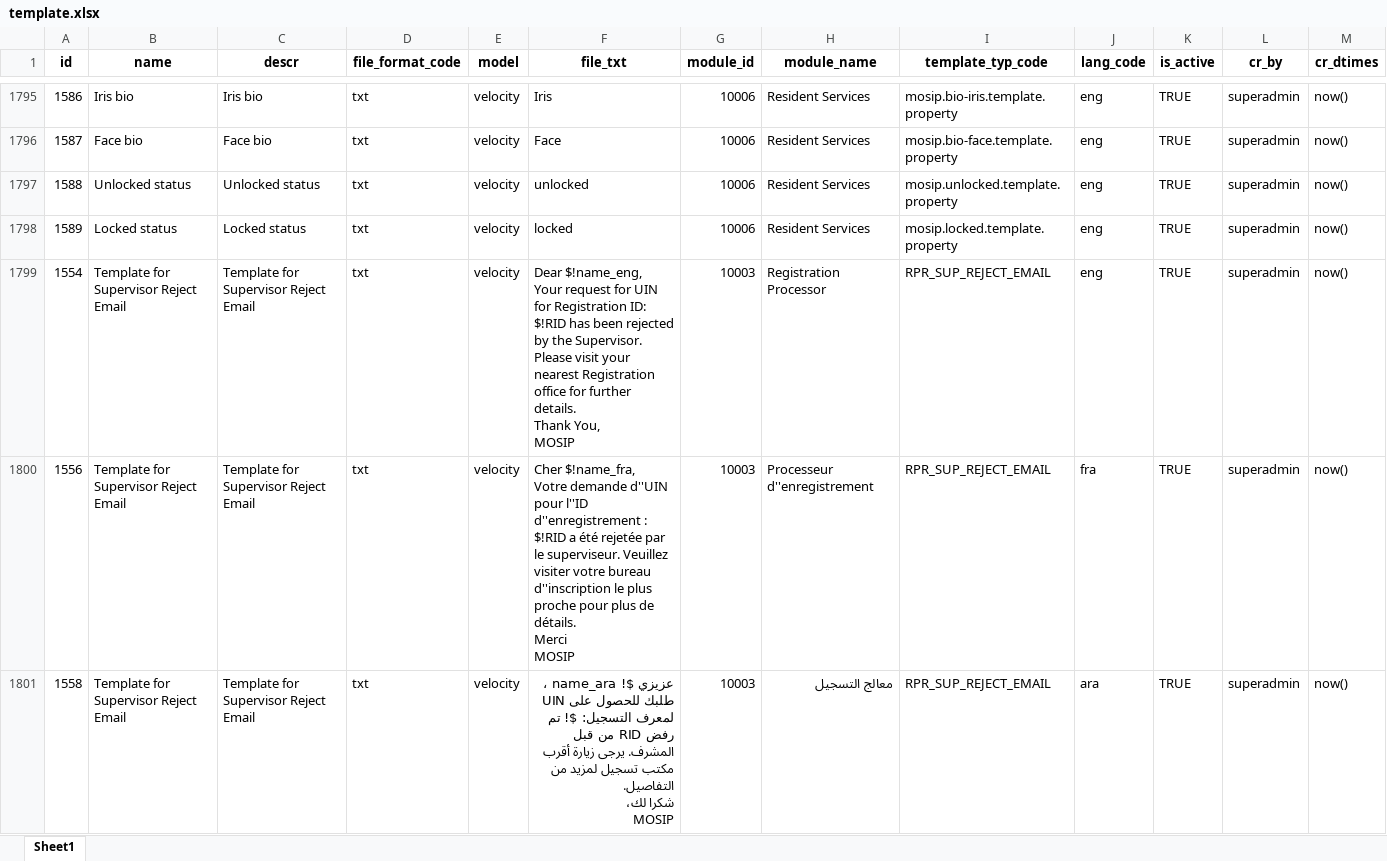
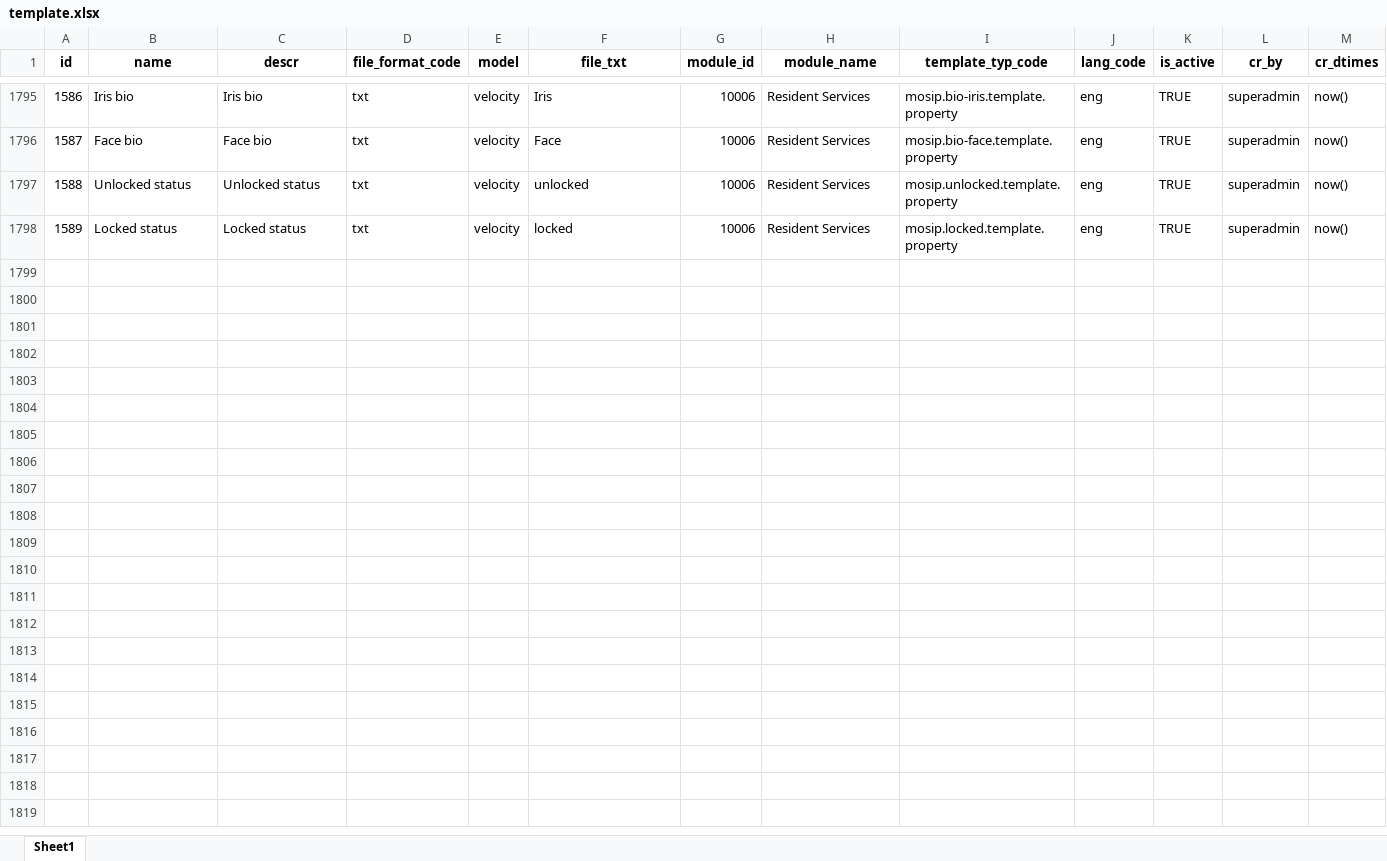
Before and after one commit to mosip/mosip-data, an Excel workbook: mosip_master/xlsx/template.xlsx, sheet Sheet1, drawn as a sheet; only a part is shown, gaps mark what is left out; values as stored, in another font and other column widths than the file's, no borders; ↵ is a line break in a cell; the diff covers the shown part only; the diff names each change by its address in the sheet, - before the commit and + after, or states it on an @@ line.

Commit message:
DSD-3609 Removed duplicate code for template type code RPR_SUP_REJECT_EMAIL_SUBJECT.

```diff
--- a/mosip_master/xlsx/template.xlsx (sheet Sheet1)
+++ b/mosip_master/xlsx/template.xlsx (sheet Sheet1)
-row 1799: 1554 | Template for Supervisor Reject Email | Template for Supervisor Reject Email | txt | velocity | Dear $!name_eng, ↵ Your request for UIN for Registration ID: $!RID has been rejected by the Supervisor. Please visit your nearest Registration office for further details. ↵ Thank You, ↵ MOSIP | 10003 | Registration Processor | RPR_SUP_REJECT_EMAIL | eng | TRUE | superadmin | now()
-row 1800: 1556 | Template for Supervisor Reject Email | Template for Supervisor Reject Email | txt | velocity | Cher $!name_fra, ↵ Votre demande d''UIN pour l''ID d''enregistrement : $!RID a été rejetée par le superviseur. Veuillez visiter votre bureau d''inscription le plus proche pour plus de détails. ↵ Merci ↵ MOSIP | 10003 | Processeur d''enregistrement | RPR_SUP_REJECT_EMAIL | fra | TRUE | superadmin | now()
-row 1801: 1558 | Template for Supervisor Reject Email | Template for Supervisor Reject Email | txt | velocity | عزيزي $! name_ara ، ↵ طلبك للحصول على UIN لمعرف التسجيل: $! تم رفض RID من قبل المشرف. يرجى زيارة أقرب مكتب تسجيل لمزيد من التفاصيل. ↵ شكرا لك، ↵ MOSIP | 10003 | معالج التسجيل | RPR_SUP_REJECT_EMAIL | ara | TRUE | superadmin | now()
```
Also changed, not shown: 8 removed rows elsewhere in this sheet.
